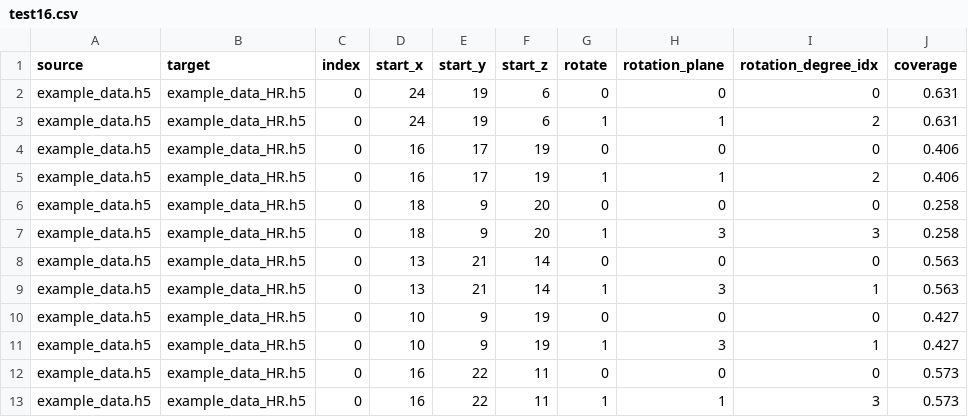
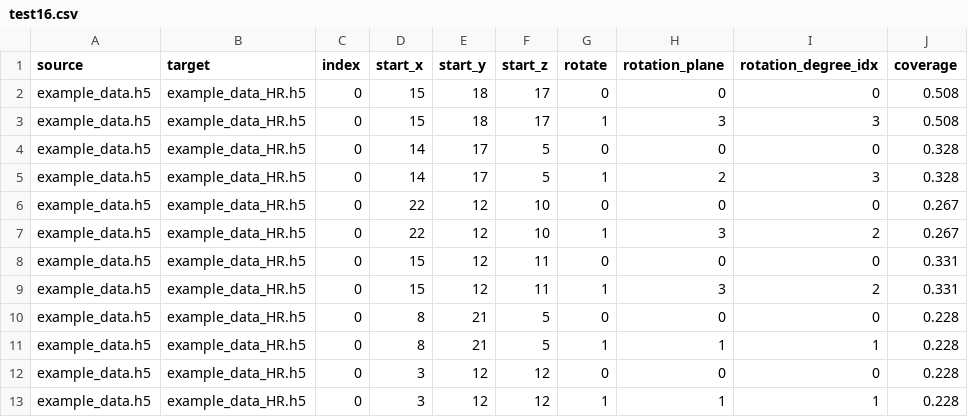
Before and after one commit to subhadeep-sg/4DFlowNet, a CSV file: data/test16.csv, drawn as a sheet; only a part is shown; the diff covers the shown part only.

```diff
--- a/data/test16.csv
+++ b/data/test16.csv
@@ -1,13 +1,13 @@
 source,target,index,start_x,start_y,start_z,rotate,rotation_plane,rotation_degree_idx,coverage
-example_data.h5,example_data_HR.h5,0,24,19,6,0,0,0,0.631
-example_data.h5,example_data_HR.h5,0,24,19,6,1,1,2,0.631
-example_data.h5,example_data_HR.h5,0,16,17,19,0,0,0,0.406
-example_data.h5,example_data_HR.h5,0,16,17,19,1,1,2,0.406
-example_data.h5,example_data_HR.h5,0,18,9,20,0,0,0,0.258
-example_data.h5,example_data_HR.h5,0,18,9,20,1,3,3,0.258
-example_data.h5,example_data_HR.h5,0,13,21,14,0,0,0,0.563
-example_data.h5,example_data_HR.h5,0,13,21,14,1,3,1,0.563
-example_data.h5,example_data_HR.h5,0,10,9,19,0,0,0,0.427
-example_data.h5,example_data_HR.h5,0,10,9,19,1,3,1,0.427
-example_data.h5,example_data_HR.h5,0,16,22,11,0,0,0,0.573
-example_data.h5,example_data_HR.h5,0,16,22,11,1,1,3,0.573
+example_data.h5,example_data_HR.h5,0,15,18,17,0,0,0,0.508
+example_data.h5,example_data_HR.h5,0,15,18,17,1,3,3,0.508
+example_data.h5,example_data_HR.h5,0,14,17,5,0,0,0,0.328
+example_data.h5,example_data_HR.h5,0,14,17,5,1,2,3,0.328
+example_data.h5,example_data_HR.h5,0,22,12,10,0,0,0,0.267
+example_data.h5,example_data_HR.h5,0,22,12,10,1,3,2,0.267
+example_data.h5,example_data_HR.h5,0,15,12,11,0,0,0,0.331
+example_data.h5,example_data_HR.h5,0,15,12,11,1,3,2,0.331
+example_data.h5,example_data_HR.h5,0,8,21,5,0,0,0,0.228
+example_data.h5,example_data_HR.h5,0,8,21,5,1,1,1,0.228
+example_data.h5,example_data_HR.h5,0,3,12,12,0,0,0,0.228
+example_data.h5,example_data_HR.h5,0,3,12,12,1,1,1,0.228
```
Also changed, not shown: 31 edited cells elsewhere in this file, 2 other files.
